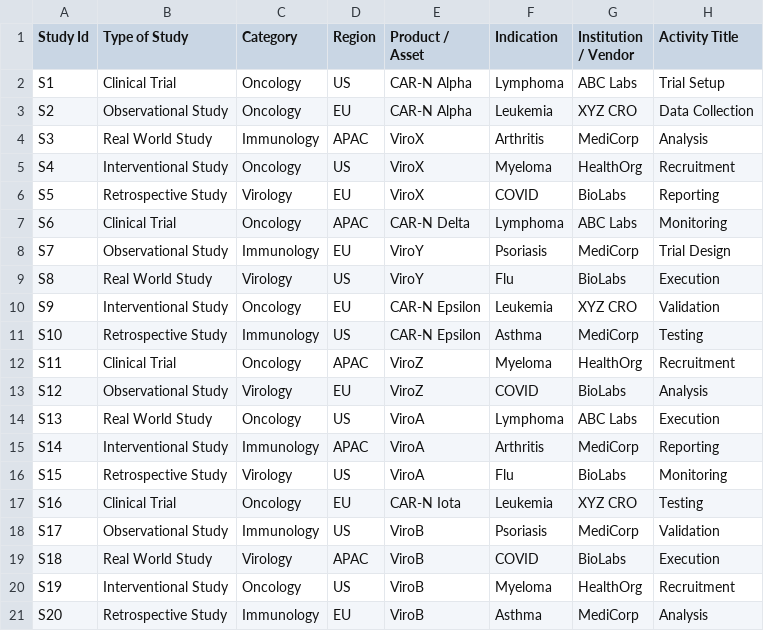
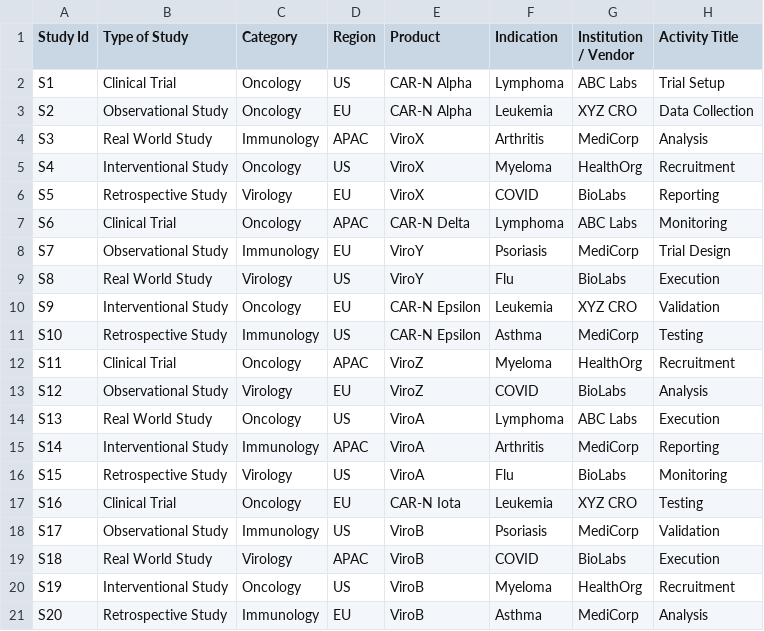
Before and after one commit to Aaditya3636/I2E-AI-Bootcamp, a CSV file: data.csv, drawn as a sheet; only a part is shown; the diff names each change by its address in the sheet, - before the commit and + after, or states it on an @@ line.

Commit message:
Gantt Updated, Table Updated, Minor Changes

```diff
--- a/data.csv
+++ b/data.csv
-E1: Product / Asset
+E1: Product
```
Also changed, not shown: 1 other file.
